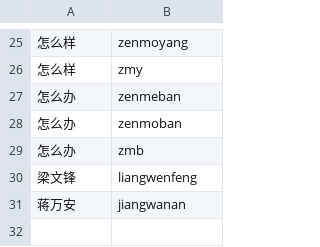
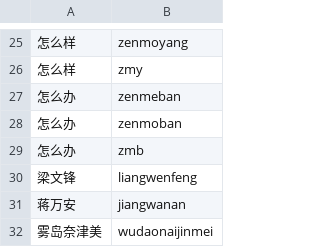
Before and after one commit to finchcode-sudo/feelime, a TSV file: app/src/main/assets/builtin-words.tsv, drawn as a sheet; only a part is shown, gaps mark what is left out.

```diff
--- a/app/src/main/assets/builtin-words.tsv
+++ b/app/src/main/assets/builtin-words.tsv
@@ -31 +31,2 @@
 蒋万安	jiangwanan
+雾岛奈津美	wudaonaijinmei
```
Also changed, not shown: 1 other file.
